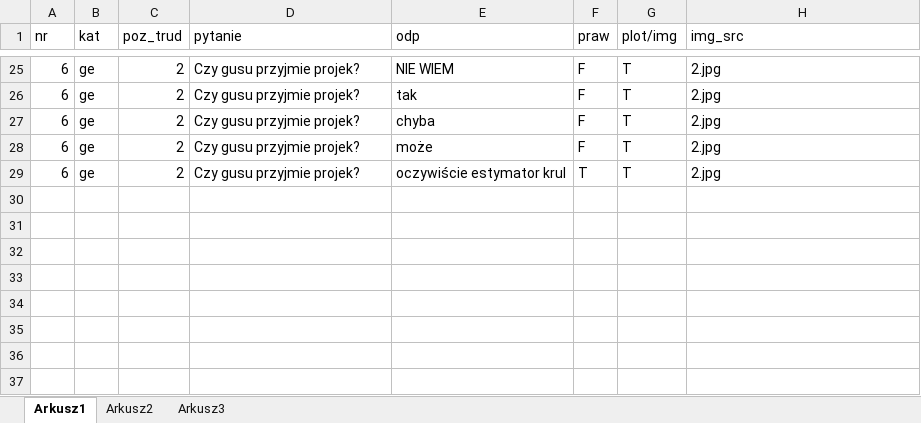
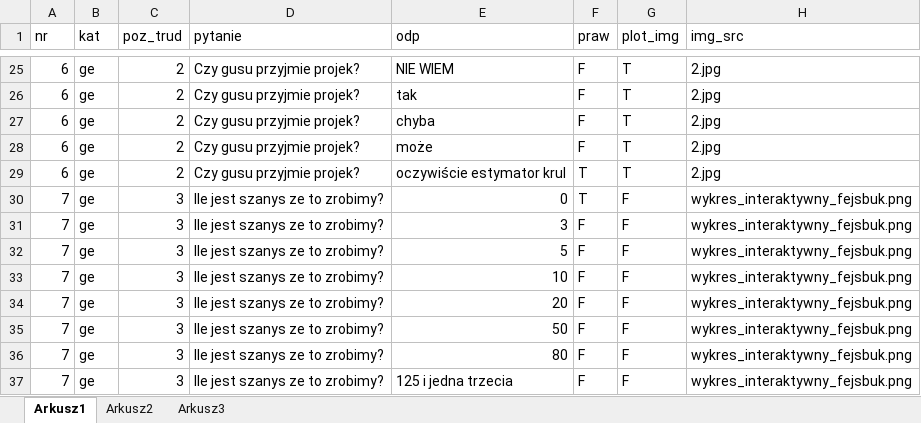
Before and after one commit to KonradJadwizyc/HackatonGUSSKNEstymator, an Excel workbook: Pytania.xlsx, sheet Arkusz1, drawn as a sheet; only a part is shown, gaps mark what is left out; values as stored, in another font and other column widths than the file's, no borders; the diff names each change by its address in the sheet, - before the commit and + after, or states it on an @@ line.

```diff
--- a/Pytania.xlsx (sheet Arkusz1)
+++ b/Pytania.xlsx (sheet Arkusz1)
-G1: plot/img
+G1: plot_img
+row 30: 7 | ge | 3 | Ile jest szanys ze to zrobimy? | 0 | T | F | wykres_interaktywny_fejsbuk.png
+row 31: 7 | ge | 3 | Ile jest szanys ze to zrobimy? | 3 | F | F | wykres_interaktywny_fejsbuk.png
+row 32: 7 | ge | 3 | Ile jest szanys ze to zrobimy? | 5 | F | F | wykres_interaktywny_fejsbuk.png
+row 33: 7 | ge | 3 | Ile jest szanys ze to zrobimy? | 10 | F | F | wykres_interaktywny_fejsbuk.png
+row 34: 7 | ge | 3 | Ile jest szanys ze to zrobimy? | 20 | F | F | wykres_interaktywny_fejsbuk.png
+row 35: 7 | ge | 3 | Ile jest szanys ze to zrobimy? | 50 | F | F | wykres_interaktywny_fejsbuk.png
+row 36: 7 | ge | 3 | Ile jest szanys ze to zrobimy? | 80 | F | F | wykres_interaktywny_fejsbuk.png
+row 37: 7 | ge | 3 | Ile jest szanys ze to zrobimy? | 125 i jedna trzecia | F | F | wykres_interaktywny_fejsbuk.png
```
Also changed, not shown: 3 other files.
